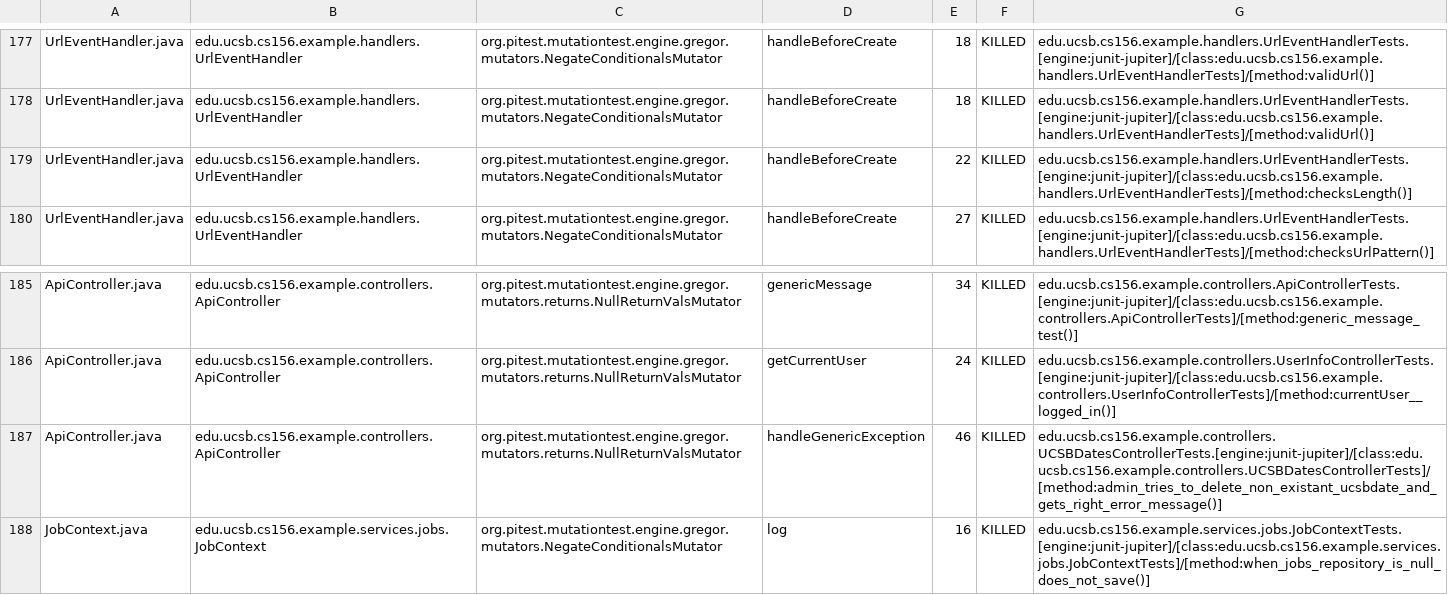
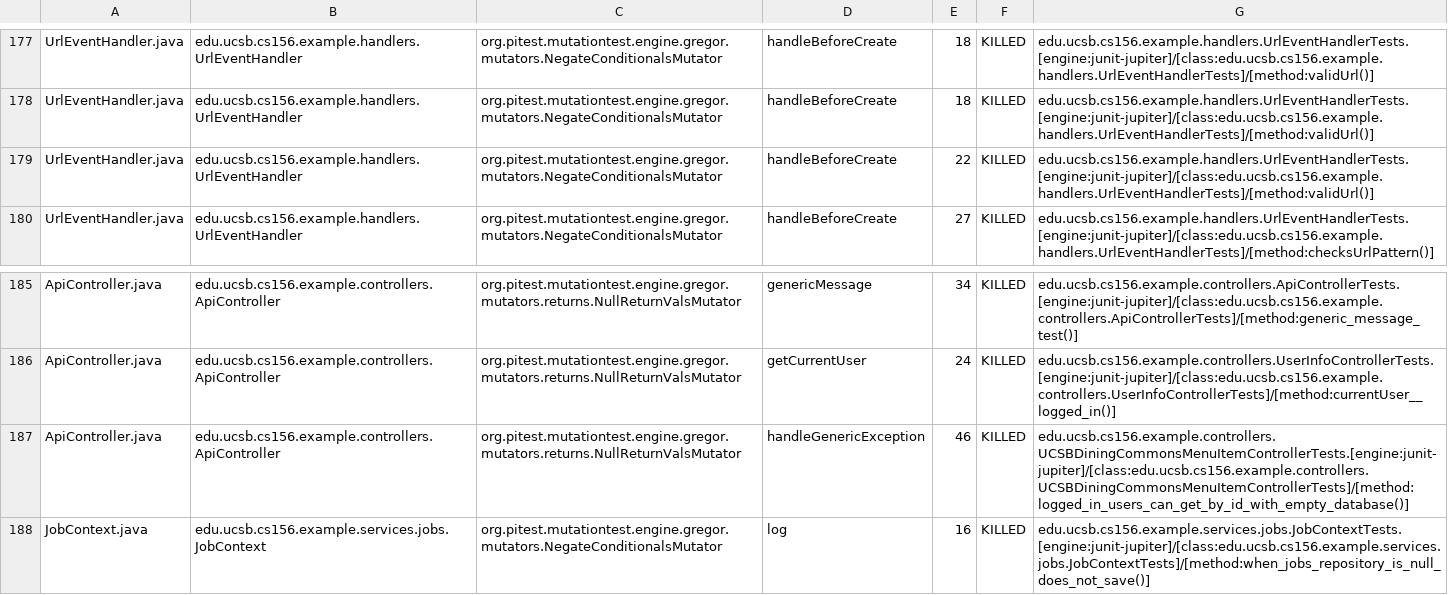
Before and after one commit to ucsb-cs156-s26/team02-s26-06, a CSV file: prs/138/pitest/mutations.csv, drawn as a sheet; only a part is shown, gaps mark what is left out.

Commit message:
Deploying to gh-pages from @ ucsb-cs156-s26/team02-s26-06@b99ff812ab17f268eb9b7ae7cdf6c7bd3c029b78 🚀

```diff
--- a/prs/138/pitest/mutations.csv
+++ b/prs/138/pitest/mutations.csv
@@ -178,3 +178,3 @@ UrlEventHandler.java,edu.ucsb.cs156.example.handlers.UrlEventHandler,org.pitest.
 UrlEventHandler.java,edu.ucsb.cs156.example.handlers.UrlEventHandler,org.pitest.mutationtest.engine.gregor.mutators.NegateConditionalsMutator,handleBeforeCreate,18,KILLED,edu.ucsb.cs156.example.handlers.UrlEventHandlerTests.[engine:junit-jupiter]/[class:edu.ucsb.cs156.example.handlers.UrlEventHandlerTests]/[method:validUrl()]
-UrlEventHandler.java,edu.ucsb.cs156.example.handlers.UrlEventHandler,org.pitest.mutationtest.engine.gregor.mutators.NegateConditionalsMutator,handleBeforeCreate,22,KILLED,edu.ucsb.cs156.example.handlers.UrlEventHandlerTests.[engine:junit-jupiter]/[class:edu.ucsb.cs156.example.handlers.UrlEventHandlerTests]/[method:checksLength()]
+UrlEventHandler.java,edu.ucsb.cs156.example.handlers.UrlEventHandler,org.pitest.mutationtest.engine.gregor.mutators.NegateConditionalsMutator,handleBeforeCreate,22,KILLED,edu.ucsb.cs156.example.handlers.UrlEventHandlerTests.[engine:junit-jupiter]/[class:edu.ucsb.cs156.example.handlers.UrlEventHandlerTests]/[method:validUrl()]
 UrlEventHandler.java,edu.ucsb.cs156.example.handlers.UrlEventHandler,org.pitest.mutationtest.engine.gregor.mutators.NegateConditionalsMutator,handleBeforeCreate,27,KILLED,edu.ucsb.cs156.example.handlers.UrlEventHandlerTests.[engine:junit-jupiter]/[class:edu.ucsb.cs156.example.handlers.UrlEventHandlerTests]/[method:checksUrlPattern()]
@@ -186,3 +186,3 @@ ApiController.java,edu.ucsb.cs156.example.controllers.ApiController,org.pitest.m
 ApiController.java,edu.ucsb.cs156.example.controllers.ApiController,org.pitest.mutationtest.engine.gregor.mutators.returns.NullReturnValsMutator,getCurrentUser,24,KILLED,edu.ucsb.cs156.example.controllers.UserInfoControllerTests.[engine:junit-jupiter]/[class:edu.ucsb.cs156.example.controllers.UserInfoControllerTests]/[method:currentUser__logged_in()]
-ApiController.java,edu.ucsb.cs156.example.controllers.ApiController,org.pitest.mutationtest.engine.gregor.mutators.returns.NullReturnValsMutator,handleGenericException,46,KILLED,edu.ucsb.cs156.example.controllers.UCSBDatesControllerTests.[engine:junit-jupiter]/[class:edu.ucsb.cs156.example.controllers.UCSBDatesControllerTests]/[method:admin_tries_to_delete_non_existant_ucsbdate_and_gets_right_error_message()]
+ApiController.java,edu.ucsb.cs156.example.controllers.ApiController,org.pitest.mutationtest.engine.gregor.mutators.returns.NullReturnValsMutator,handleGenericException,46,KILLED,edu.ucsb.cs156.example.controllers.UCSBDiningCommonsMenuItemControllerTests.[engine:junit-jupiter]/[class:edu.ucsb.cs156.example.controllers.UCSBDiningCommonsMenuItemControllerTests]/[method:logged_in_users_can_get_by_id_with_empty_database()]
 JobContext.java,edu.ucsb.cs156.example.services.jobs.JobContext,org.pitest.mutationtest.engine.gregor.mutators.NegateConditionalsMutator,log,16,KILLED,edu.ucsb.cs156.example.services.jobs.JobContextTests.[engine:junit-jupiter]/[class:edu.ucsb.cs156.example.services.jobs.JobContextTests]/[method:when_jobs_repository_is_null_does_not_save()]
```
Also changed, not shown: 22 other files.
